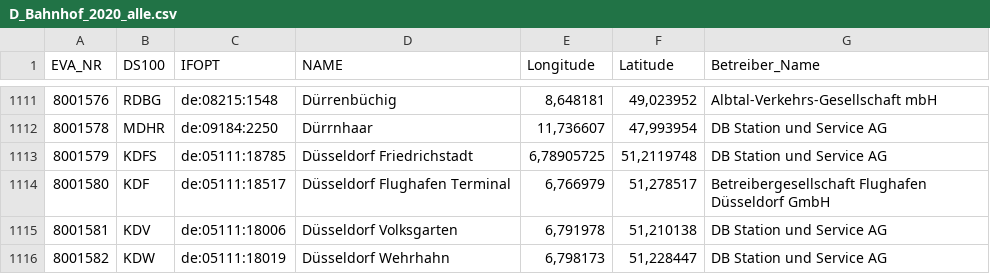
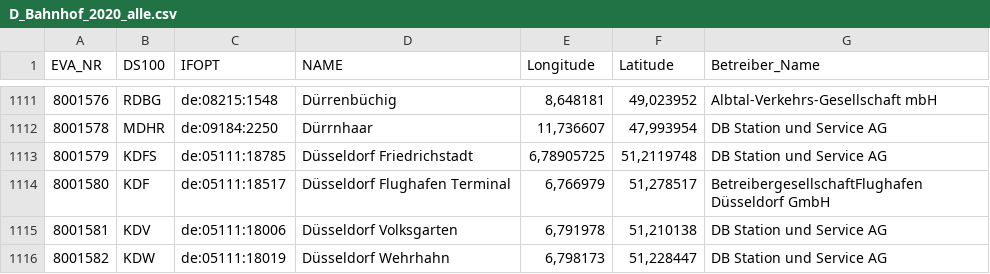
Before and after one commit to Traewelling/stations, a CSV file: D_Bahnhof_2020_alle.csv, drawn as a sheet; only a part is shown, gaps mark what is left out; the diff names each change by its address in the sheet, - before the commit and + after, or states it on an @@ line.

Commit message:
data

```diff
--- a/D_Bahnhof_2020_alle.csv
+++ b/D_Bahnhof_2020_alle.csv
-G1114 (Betreiber_Name): Betreibergesellschaft Flughafen Düsseldorf GmbH
+G1114 (Betreiber_Name): BetreibergesellschaftFlughafen Düsseldorf GmbH
```
